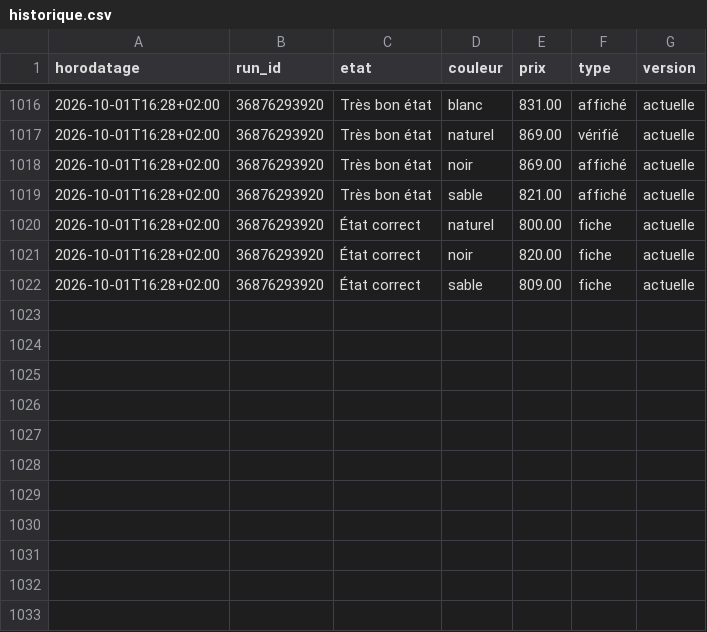
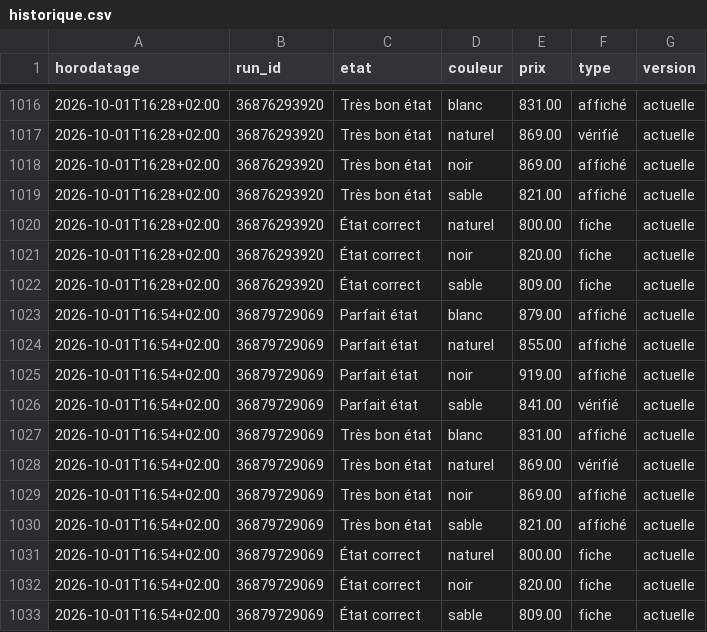
Before and after one commit to al37hajj/veille-backmarket, a CSV file: historique.csv, drawn as a sheet; only a part is shown, gaps mark what is left out; the diff names each change by its address in the sheet, - before the commit and + after, or states it on an @@ line.

```diff
--- a/historique.csv
+++ b/historique.csv
+row 1023: 2026-10-01T16:54+02:00 | 36879729069 | Parfait état | blanc | 879.00 | affiché | actuelle
+row 1024: 2026-10-01T16:54+02:00 | 36879729069 | Parfait état | naturel | 855.00 | affiché | actuelle
+row 1025: 2026-10-01T16:54+02:00 | 36879729069 | Parfait état | noir | 919.00 | affiché | actuelle
+row 1026: 2026-10-01T16:54+02:00 | 36879729069 | Parfait état | sable | 841.00 | vérifié | actuelle
+row 1027: 2026-10-01T16:54+02:00 | 36879729069 | Très bon état | blanc | 831.00 | affiché | actuelle
+row 1028: 2026-10-01T16:54+02:00 | 36879729069 | Très bon état | naturel | 869.00 | vérifié | actuelle
+row 1029: 2026-10-01T16:54+02:00 | 36879729069 | Très bon état | noir | 869.00 | affiché | actuelle
+row 1030: 2026-10-01T16:54+02:00 | 36879729069 | Très bon état | sable | 821.00 | affiché | actuelle
+row 1031: 2026-10-01T16:54+02:00 | 36879729069 | État correct | naturel | 800.00 | fiche | actuelle
+row 1032: 2026-10-01T16:54+02:00 | 36879729069 | État correct | noir | 820.00 | fiche | actuelle
+row 1033: 2026-10-01T16:54+02:00 | 36879729069 | État correct | sable | 809.00 | fiche | actuelle
```
